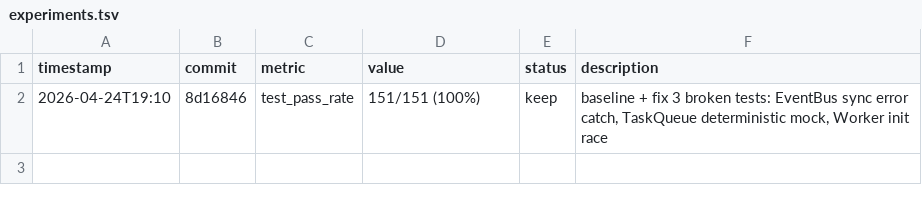
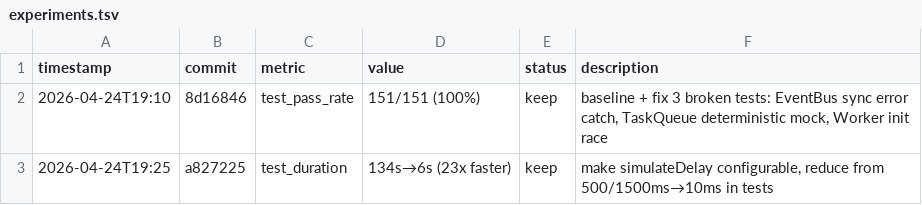
Before and after one commit to robertsong2019/agent-role-orchestrator, a TSV file: experiments.tsv, drawn as a sheet.

Commit message:
docs: add experiments.tsv

```diff
--- a/experiments.tsv
+++ b/experiments.tsv
@@ -2 +2,2 @@ timestamp	commit	metric	value	status	description
 2026-04-24T19:10	8d16846	test_pass_rate	151/151 (100%)	keep	baseline + fix 3 broken tests: EventBus sync error catch, TaskQueue deterministic mock, Worker init race
+2026-04-24T19:25	a827225	test_duration	134s→6s (23x faster)	keep	make simulateDelay configurable, reduce from 500/1500ms→10ms in tests
```
